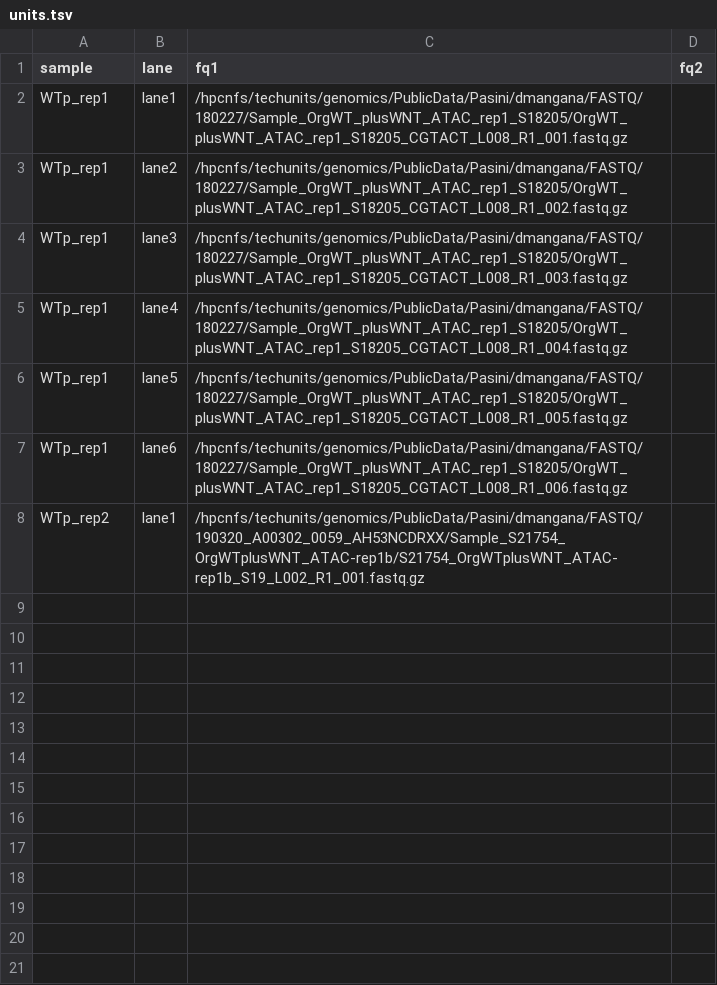
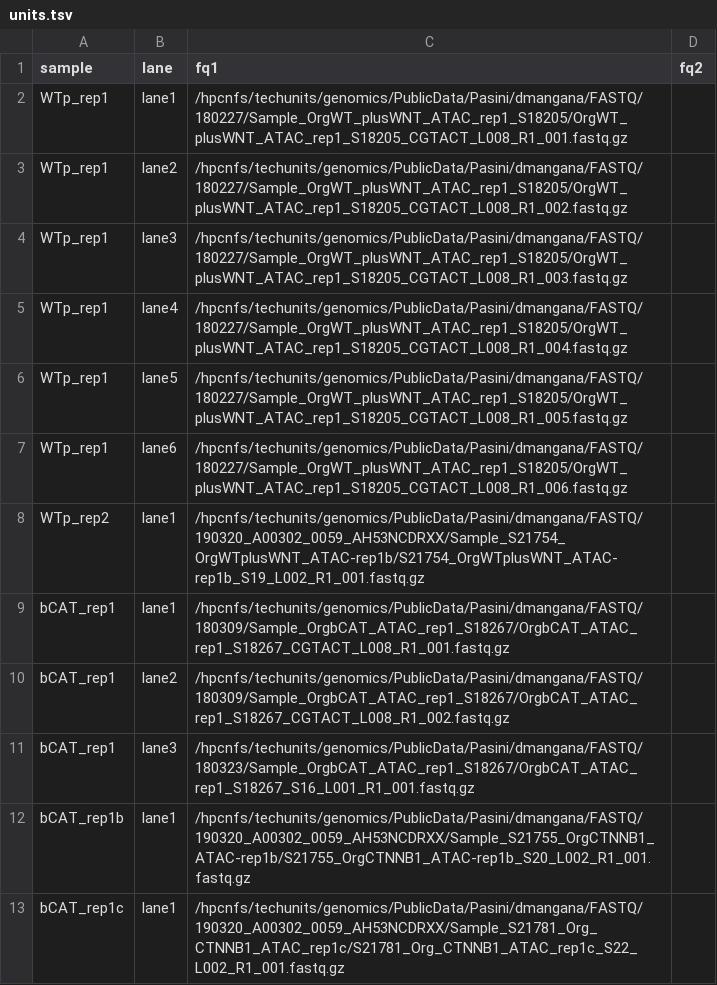
Before and after one commit to amitjavilaventura/ATACseq-snakemake, a TSV file: configuration/units.tsv, drawn as a sheet.

```diff
--- a/configuration/units.tsv
+++ b/configuration/units.tsv
@@ -8 +8,6 @@ WTp_rep1	lane6	/hpcnfs/techunits/genomics/PublicData/Pasini/dmangana/FASTQ/18022
 WTp_rep2	lane1	/hpcnfs/techunits/genomics/PublicData/Pasini/dmangana/FASTQ/190320_A00302_0059_AH53NCDRXX/Sample_S21754_OrgWTplusWNT_ATAC-rep1b/S21754_OrgWTplusWNT_ATAC-rep1b_S19_L002_R1_001.fastq.gz	
+bCAT_rep1	lane1	/hpcnfs/techunits/genomics/PublicData/Pasini/dmangana/FASTQ/180309/Sample_OrgbCAT_ATAC_rep1_S18267/OrgbCAT_ATAC_rep1_S18267_CGTACT_L008_R1_001.fastq.gz	
+bCAT_rep1	lane2	/hpcnfs/techunits/genomics/PublicData/Pasini/dmangana/FASTQ/180309/Sample_OrgbCAT_ATAC_rep1_S18267/OrgbCAT_ATAC_rep1_S18267_CGTACT_L008_R1_002.fastq.gz	
+bCAT_rep1	lane3	/hpcnfs/techunits/genomics/PublicData/Pasini/dmangana/FASTQ/180323/Sample_OrgbCAT_ATAC_rep1_S18267/OrgbCAT_ATAC_rep1_S18267_S16_L001_R1_001.fastq.gz	
+bCAT_rep1b	lane1	/hpcnfs/techunits/genomics/PublicData/Pasini/dmangana/FASTQ/190320_A00302_0059_AH53NCDRXX/Sample_S21755_OrgCTNNB1_ATAC-rep1b/S21755_OrgCTNNB1_ATAC-rep1b_S20_L002_R1_001.fastq.gz	
+bCAT_rep1c	lane1	/hpcnfs/techunits/genomics/PublicData/Pasini/dmangana/FASTQ/190320_A00302_0059_AH53NCDRXX/Sample_S21781_Org_CTNNB1_ATAC_rep1c/S21781_Org_CTNNB1_ATAC_rep1c_S22_L002_R1_001.fastq.gz	
```
Also changed, not shown: 5 other files.
